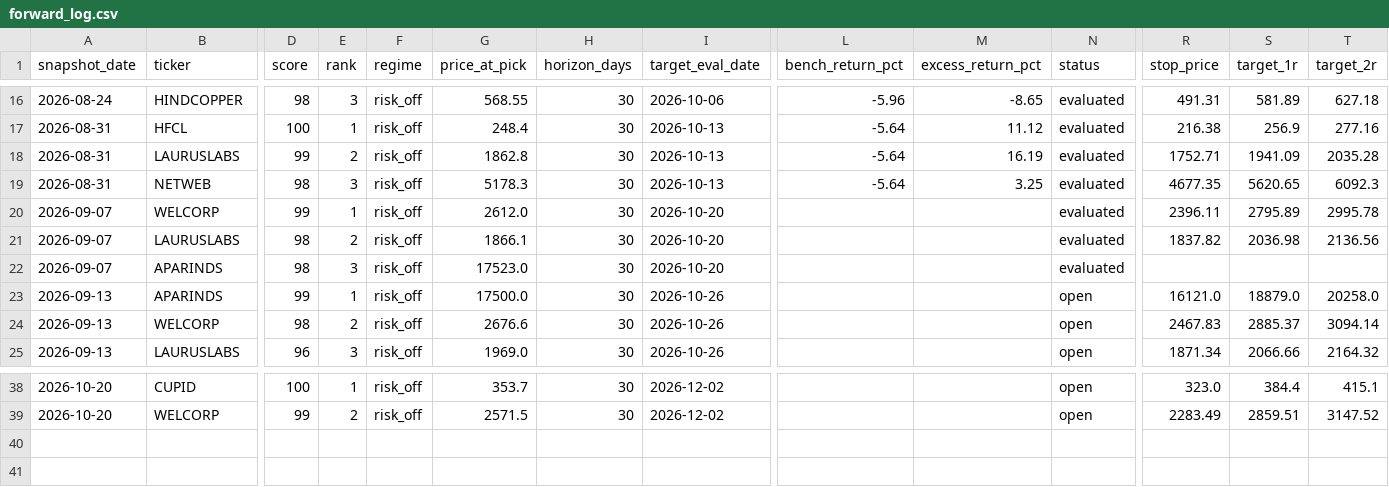
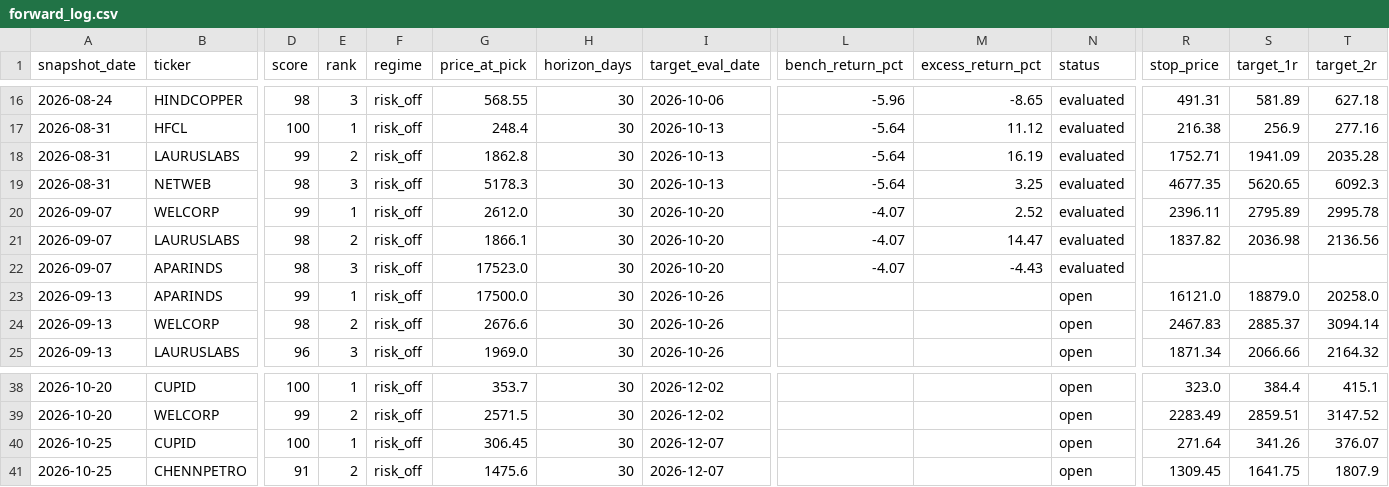
Before and after one commit to compukidsdgp-creator/Swing-trading, a CSV file: forward_log.csv, drawn as a sheet; only a part is shown, gaps mark what is left out; rows hold the shown columns only; the diff names each change by its address in the sheet, - before the commit and + after, or states it on an @@ line.

```diff
--- a/forward_log.csv
+++ b/forward_log.csv
-L20:L22 (bench_return_pct): (empty)
+L20:L22 (bench_return_pct): -4.07
-M20 (excess_return_pct): (empty)
+M20 (excess_return_pct): 2.52
-M21 (excess_return_pct): (empty)
+M21 (excess_return_pct): 14.47
-M22 (excess_return_pct): (empty)
+M22 (excess_return_pct): -4.43
+row 40: 2026-10-25 | CUPID | 100 | 1 | risk_off | 306.45 | 30 | 2026-12-07 |  |  | open | 271.64 | 341.26 | 376.07
+row 41: 2026-10-25 | CHENNPETRO | 91 | 2 | risk_off | 1475.6 | 30 | 2026-12-07 |  |  | open | 1309.45 | 1641.75 | 1807.9
```
Also changed, not shown: 6 other files.
